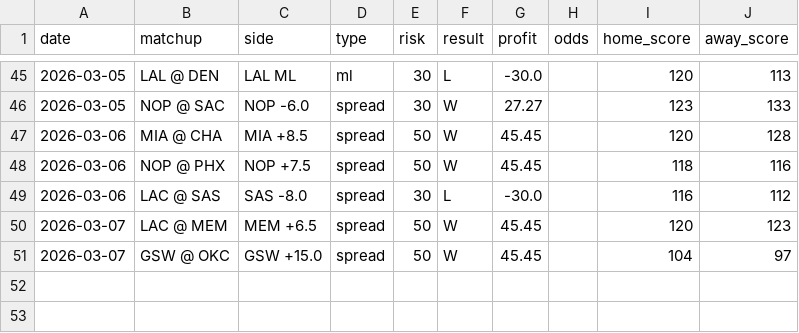
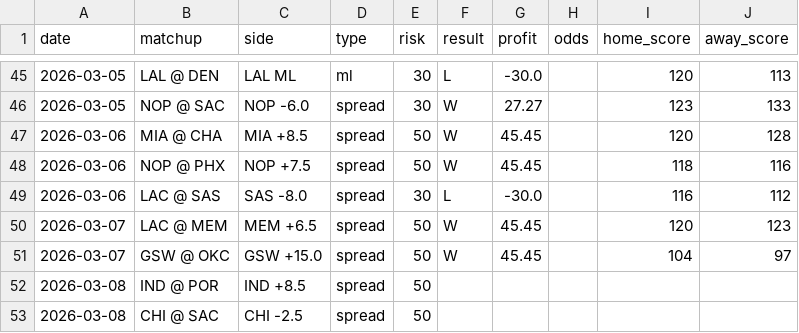
Before and after one commit to jack-more/nbasim, a CSV file: data/picks.csv, drawn as a sheet; only a part is shown, gaps mark what is left out.

```diff
--- a/data/picks.csv
+++ b/data/picks.csv
@@ -51 +51,3 @@ date,matchup,side,type,risk,result,profit,odds,home_score,away_score
 2026-03-07,GSW @ OKC,GSW +15.0,spread,50,W,45.45,,104,97
+2026-03-08,IND @ POR,IND +8.5,spread,50,,,,,
+2026-03-08,CHI @ SAC,CHI -2.5,spread,50,,,,,
```
Also changed, not shown: 5 other files.
